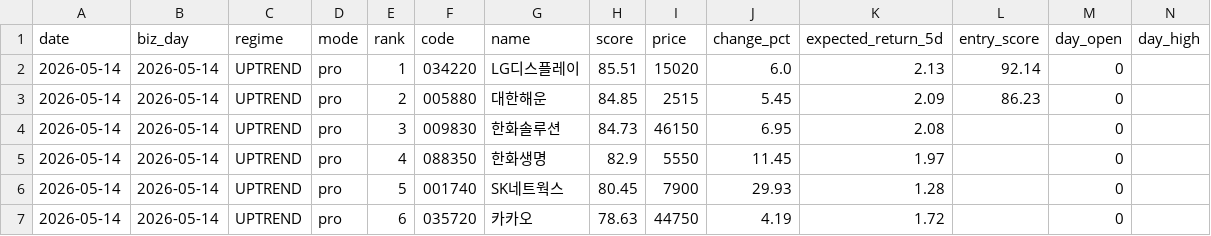
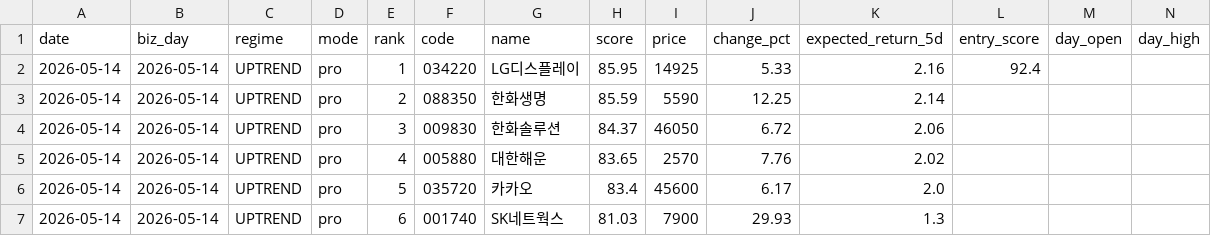
Before and after one commit to stanleyim/choonsimi-pro, a CSV file: signal_history.csv, drawn as a sheet; only a part is shown; removed rows and columns are numbered as before the commit, all else as after; rows hold the shown columns only; the diff covers the shown part only; the diff names each change by its address in the sheet, - before the commit and + after, or states it on an @@ line.

```diff
--- a/signal_history.csv
+++ b/signal_history.csv
-H2 (score): 85.51
+H2 (score): 85.95
-I2 (price): 15020
+I2 (price): 14925
-J2 (change_pct): 6.0
+J2 (change_pct): 5.33
-K2 (expected_return_5d): 2.13
+K2 (expected_return_5d): 2.16
-L2 (entry_score): 92.14
+L2 (entry_score): 92.4
-M2:M5 (day_open): 0
+M2:M5 (day_open): (empty)
-F3 (code): 005880
+F3 (code): 088350
-G3 (name): 대한해운
+G3 (name): 한화생명
-H3 (score): 84.85
+H3 (score): 85.59
-I3 (price): 2515
+I3 (price): 5590
-J3 (change_pct): 5.45
+J3 (change_pct): 12.25
-K3 (expected_return_5d): 2.09
+K3 (expected_return_5d): 2.14
-L3 (entry_score): 86.23
+L3 (entry_score): (empty)
-H4 (score): 84.73
+H4 (score): 84.37
-I4 (price): 46150
+I4 (price): 46050
-J4 (change_pct): 6.95
+J4 (change_pct): 6.72
-K4 (expected_return_5d): 2.08
+K4 (expected_return_5d): 2.06
-F5 (code): 088350
+F5 (code): 005880
-G5 (name): 한화생명
+G5 (name): 대한해운
-H5 (score): 82.9
+H5 (score): 83.65
-I5 (price): 5550
+I5 (price): 2570
-J5 (change_pct): 11.45
+J5 (change_pct): 7.76
-K5 (expected_return_5d): 1.97
+K5 (expected_return_5d): 2.02
+row 6: 2026-05-14 | 2026-05-14 | UPTREND | pro | 5 | 035720 | 카카오 | 83.4 | 45600 | 6.17 | 2.0
-E7 (rank): 5
+E7 (rank): 6
-H7 (score): 80.45
+H7 (score): 81.03
-K7 (expected_return_5d): 1.28
+K7 (expected_return_5d): 1.3
-M7 (day_open): 0
+M7 (day_open): (empty)
-row 7: 2026-05-14 | 2026-05-14 | UPTREND | pro | 6 | 035720 | 카카오 | 78.63 | 44750 | 4.19 | 1.72 |  | 0
```
Also changed, not shown: 1 added row, 1 removed row and 82 edited cells elsewhere in this file, history.csv, 3 other files.
